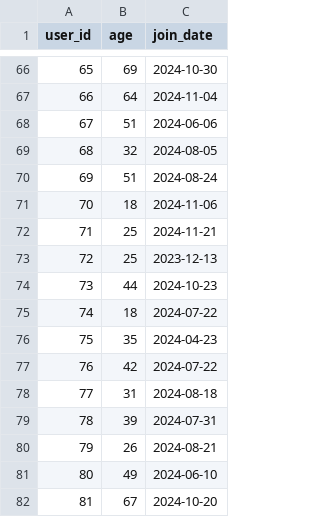
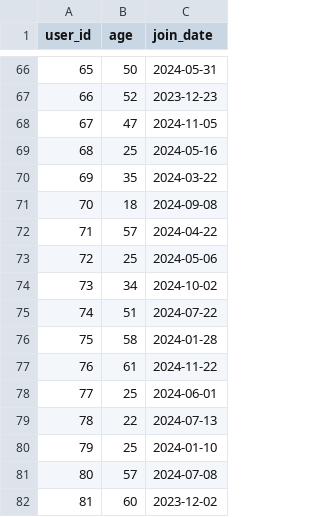
Before and after one commit to Yaqeen-Aldalow/ML, a CSV file: users.csv, drawn as a sheet; only a part is shown, gaps mark what is left out; the diff covers the shown part only.

```diff
--- a/users.csv
+++ b/users.csv
@@ -66,17 +66,17 @@ user_id,age,join_date
-65,69,2024-10-30
-66,64,2024-11-04
-67,51,2024-06-06
-68,32,2024-08-05
-69,51,2024-08-24
-70,18,2024-11-06
-71,25,2024-11-21
-72,25,2023-12-13
-73,44,2024-10-23
-74,18,2024-07-22
-75,35,2024-04-23
-76,42,2024-07-22
-77,31,2024-08-18
-78,39,2024-07-31
-79,26,2024-08-21
-80,49,2024-06-10
-81,67,2024-10-20
+65,50,2024-05-31
+66,52,2023-12-23
+67,47,2024-11-05
+68,25,2024-05-16
+69,35,2024-03-22
+70,18,2024-09-08
+71,57,2024-04-22
+72,25,2024-05-06
+73,34,2024-10-02
+74,51,2024-07-22
+75,58,2024-01-28
+76,61,2024-11-22
+77,25,2024-06-01
+78,22,2024-07-13
+79,25,2024-01-10
+80,57,2024-07-08
+81,60,2023-12-02
```
Also changed, not shown: 166 edited cells elsewhere in this file, ratings.csv, 13 other files.
